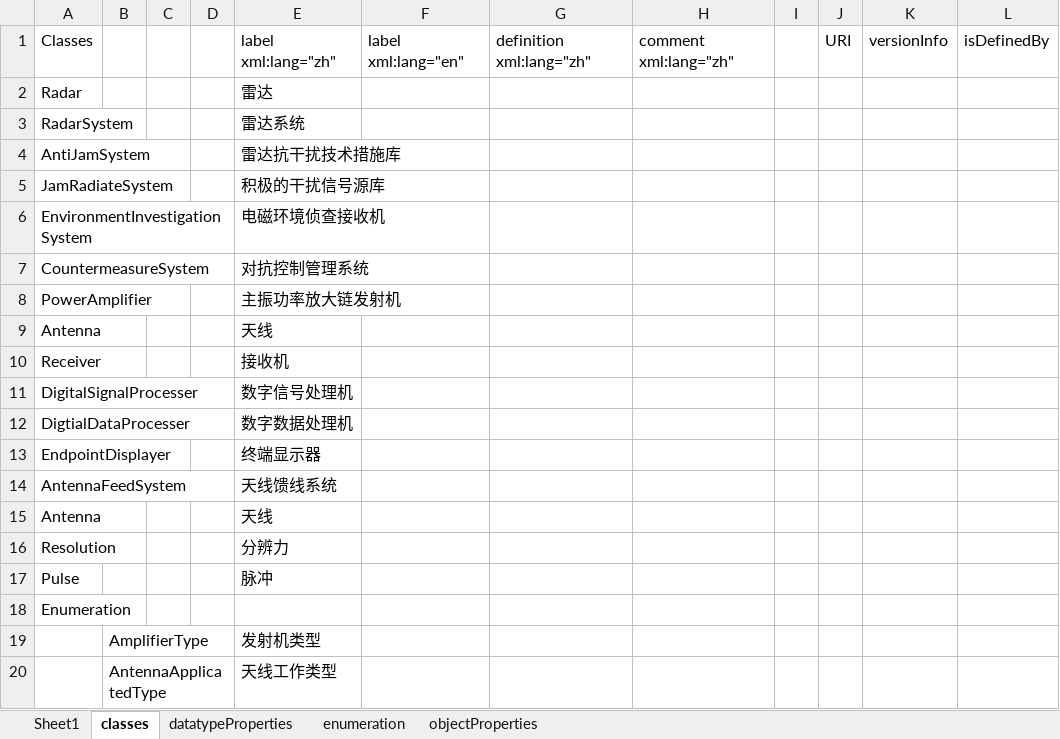
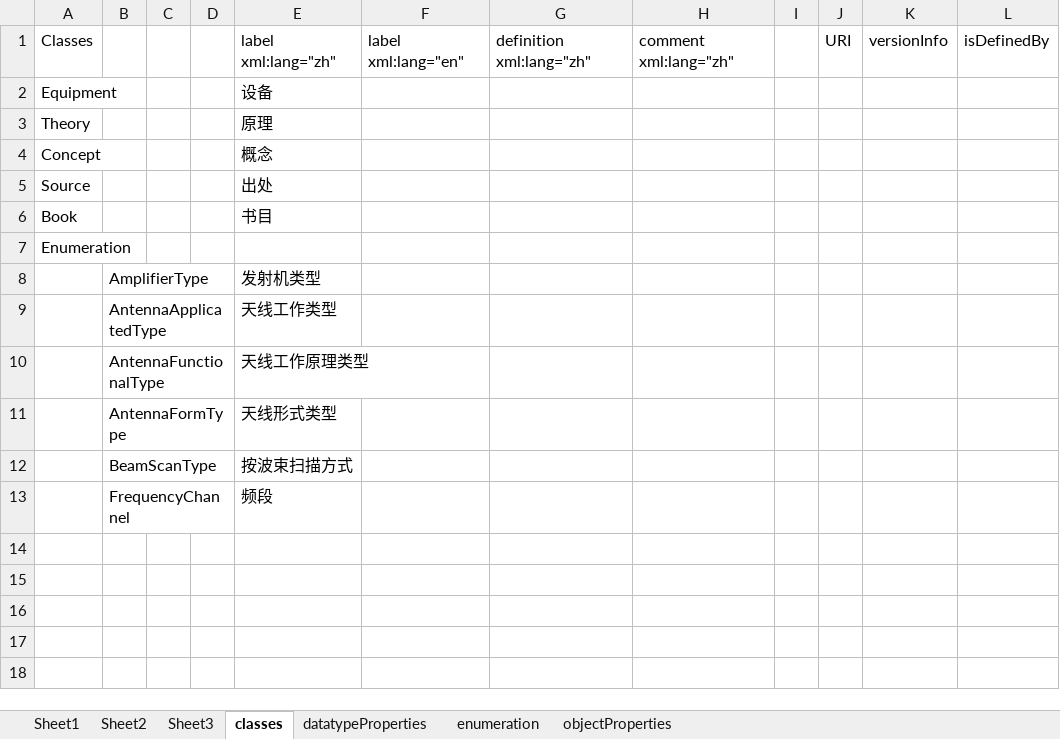
Before and after one commit to JohnKobe/radar, an Excel workbook: 本体/雷达原理知识抽取.xlsx, sheet classes, drawn as a sheet; only a part is shown; the shorter side is filled out with more unchanged rows; values as stored, in another font and other column widths than the file's, no borders; removed rows and columns are numbered as before the commit, all else as after; rows hold the shown columns only; the diff names each change by its address in the sheet, - before the commit and + after, or states it on an @@ line.

```diff
--- a/本体/雷达原理知识抽取.xlsx (sheet classes)
+++ b/本体/雷达原理知识抽取.xlsx (sheet classes)
+sheet tab: Sheet2
+sheet tab: Sheet3
-row 2: Radar |  |  |  | 雷达
-row 3: RadarSystem |  |  |  | 雷达系统
-row 4: AntiJamSystem |  |  |  | 雷达抗干扰技术措施库
-row 5: JamRadiateSystem |  |  |  | 积极的干扰信号源库
-row 6: EnvironmentInvestigationSystem |  |  |  | 电磁环境侦查接收机
-row 7: CountermeasureSystem |  |  |  | 对抗控制管理系统
-row 8: PowerAmplifier |  |  |  | 主振功率放大链发射机
-row 9: Antenna |  |  |  | 天线
-row 10: Receiver |  |  |  | 接收机
-row 11: DigitalSignalProcesser |  |  |  | 数字信号处理机
-row 12: DigtialDataProcesser |  |  |  | 数字数据处理机
-row 13: EndpointDisplayer |  |  |  | 终端显示器
-row 14: AntennaFeedSystem |  |  |  | 天线馈线系统
-row 15: Antenna |  |  |  | 天线
-row 16: Resolution |  |  |  | 分辨力
-row 17: Pulse |  |  |  | 脉冲
+row 2: Equipment |  |  |  | 设备
+row 3: Theory |  |  |  | 原理
+row 4: Concept |  |  |  | 概念
+row 5: Source |  |  |  | 出处
+row 6: Book |  |  |  | 书目
```
Also changed, not shown: sheet Sheet1, sheet datatypeProperties, sheet objectProperties.
